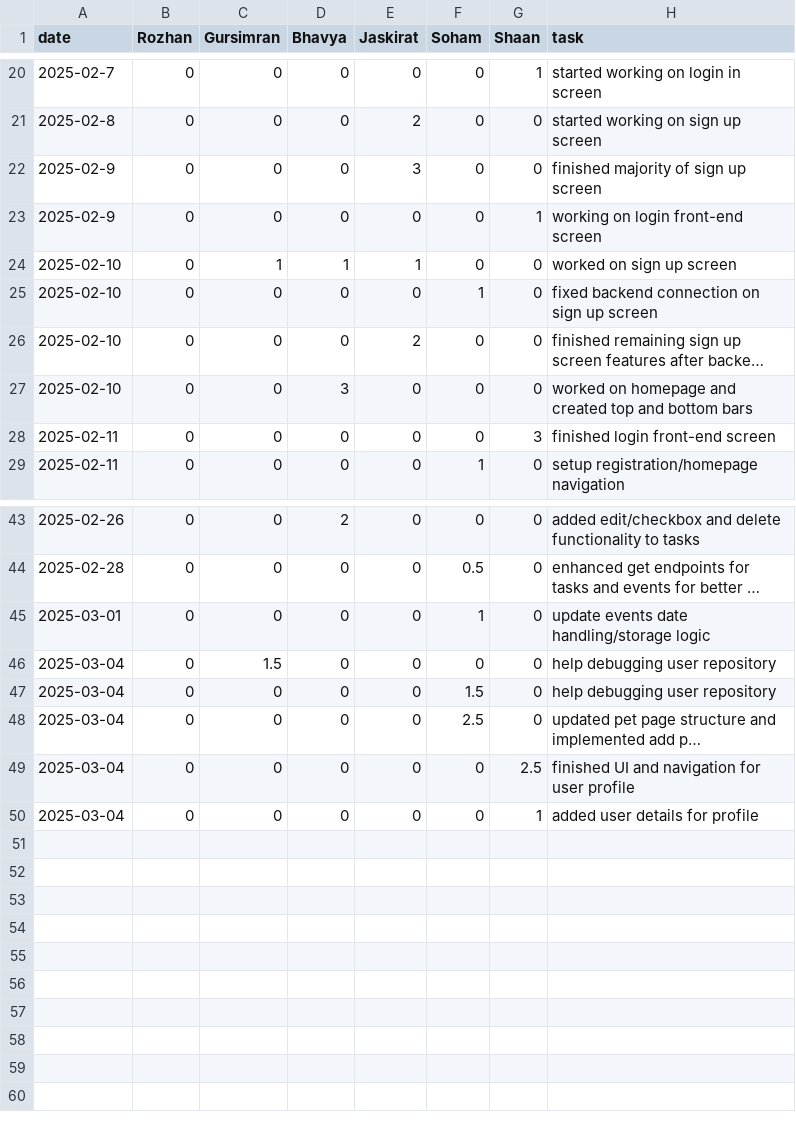
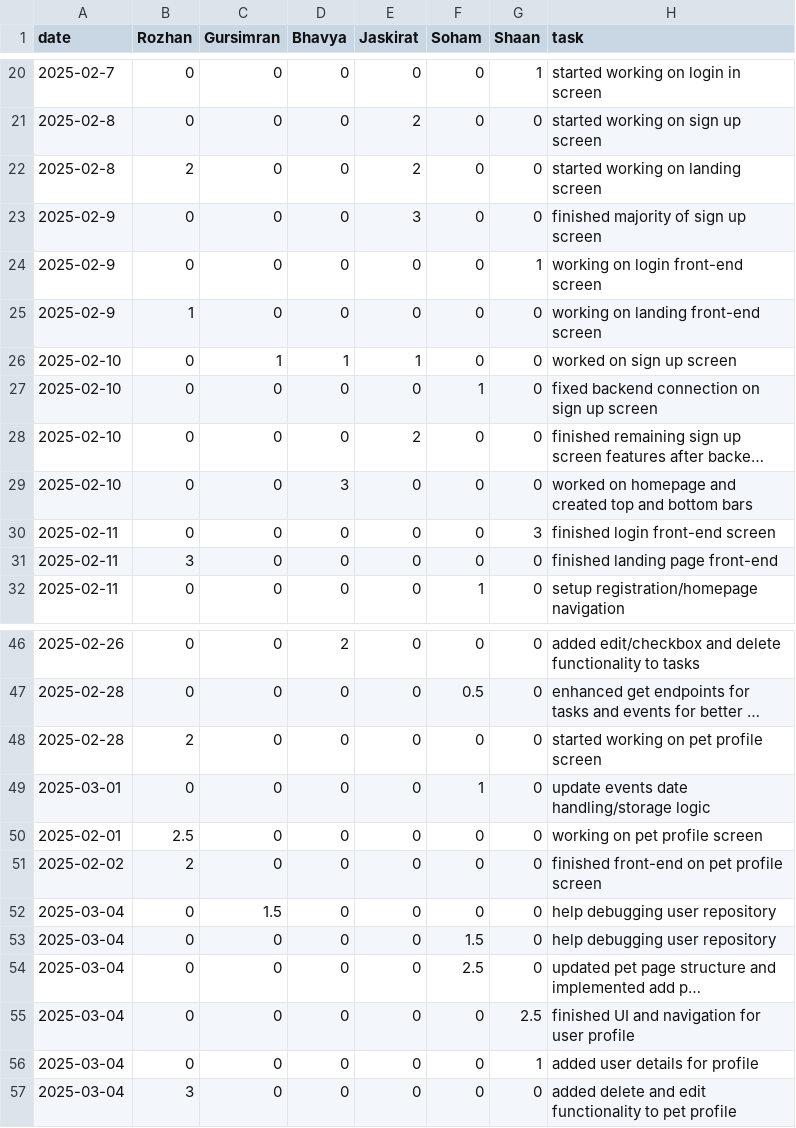
Before and after one commit to soham06/team08-PetPal, a CSV file: timelog.csv, drawn as a sheet; only a part is shown, gaps mark what is left out; long unchanged cells end in …; the diff names each change by its address in the sheet, - before the commit and + after, or states it on an @@ line.

Commit message:
Update timelog.csv

```diff
--- a/timelog.csv
+++ b/timelog.csv
+row 22: 2025-02-8 | 2 | 0 | 0 | 2 | 0 | 0 | started working on landing screen
+row 25: 2025-02-9 | 1 | 0 | 0 | 0 | 0 | 0 | working on landing front-end screen
+row 31: 2025-02-11 | 3 | 0 | 0 | 0 | 0 | 0 | finished landing page front-end
+row 48: 2025-02-28 | 2 | 0 | 0 | 0 | 0 | 0 | started working on pet profile screen
+row 50: 2025-02-01 | 2.5 | 0 | 0 | 0 | 0 | 0 | working on pet profile screen
+row 51: 2025-02-02 | 2 | 0 | 0 | 0 | 0 | 0 | finished front-end on pet profile screen
+row 57: 2025-03-04 | 3 | 0 | 0 | 0 | 0 | 0 | added delete and edit functionality to pet profile
```
